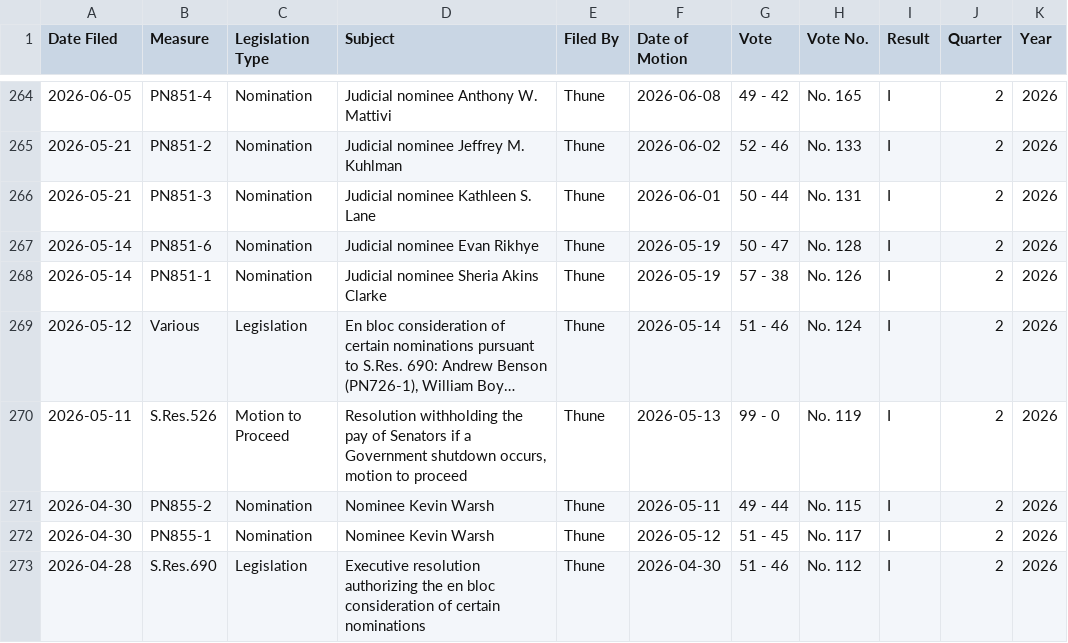
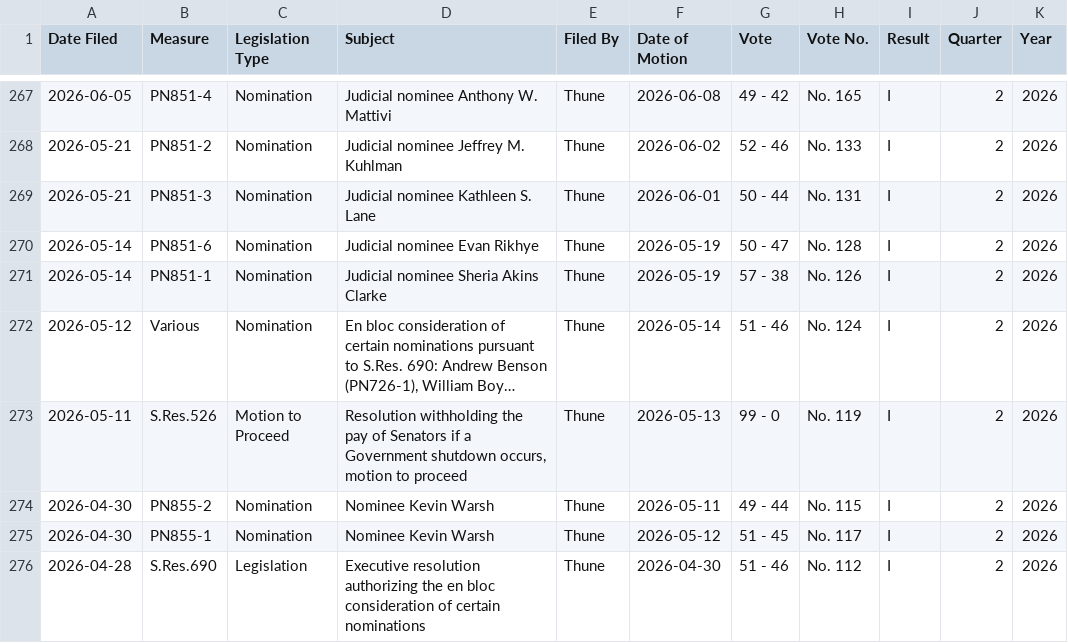
Before and after one commit to wrenorey/healthy-congress-index, a CSV file: cloture/cloture_results_119.csv, drawn as a sheet; only a part is shown, gaps mark what is left out; long unchanged cells end in …; addresses are those after the commit; the diff covers the shown part only; the diff names each change by its address in the sheet, - before the commit and + after, or states it on an @@ line.

```diff
--- a/cloture/cloture_results_119.csv
+++ b/cloture/cloture_results_119.csv
-C272 (Legislation Type): Legislation
+C272 (Legislation Type): Nomination
```
Also changed, not shown: 3 added rows and 9 edited cells elsewhere in this file, cloture/cloture_results_118.csv, cloture/cloture_summary_118.csv, 17 other files.
